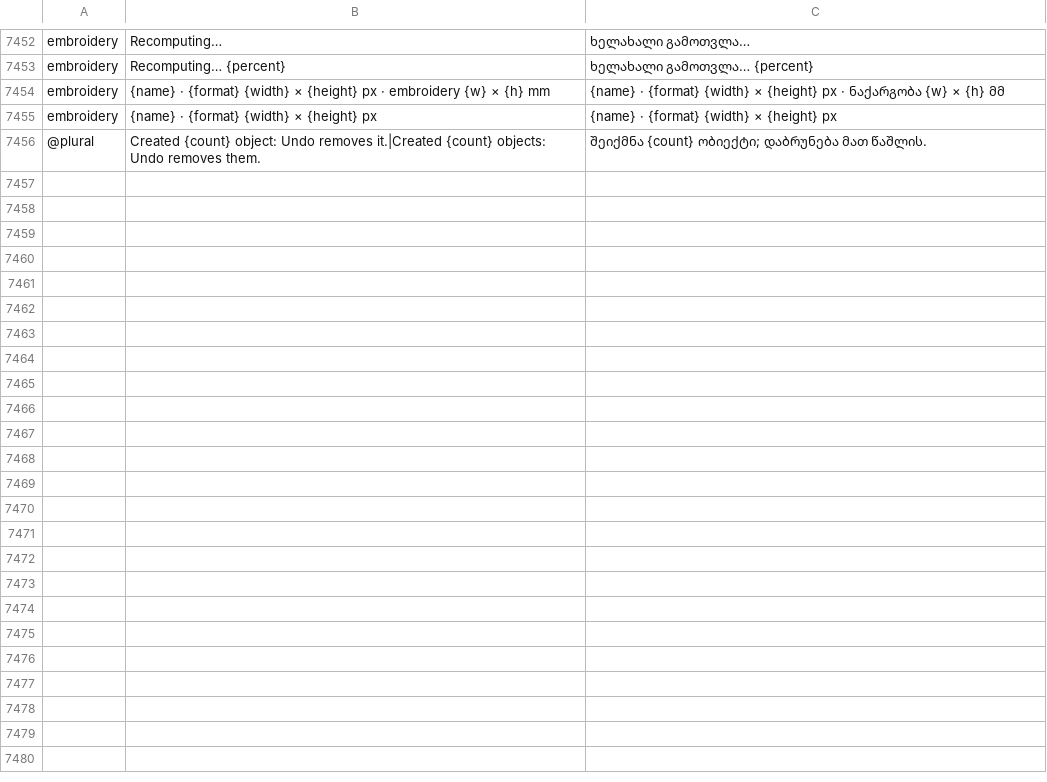
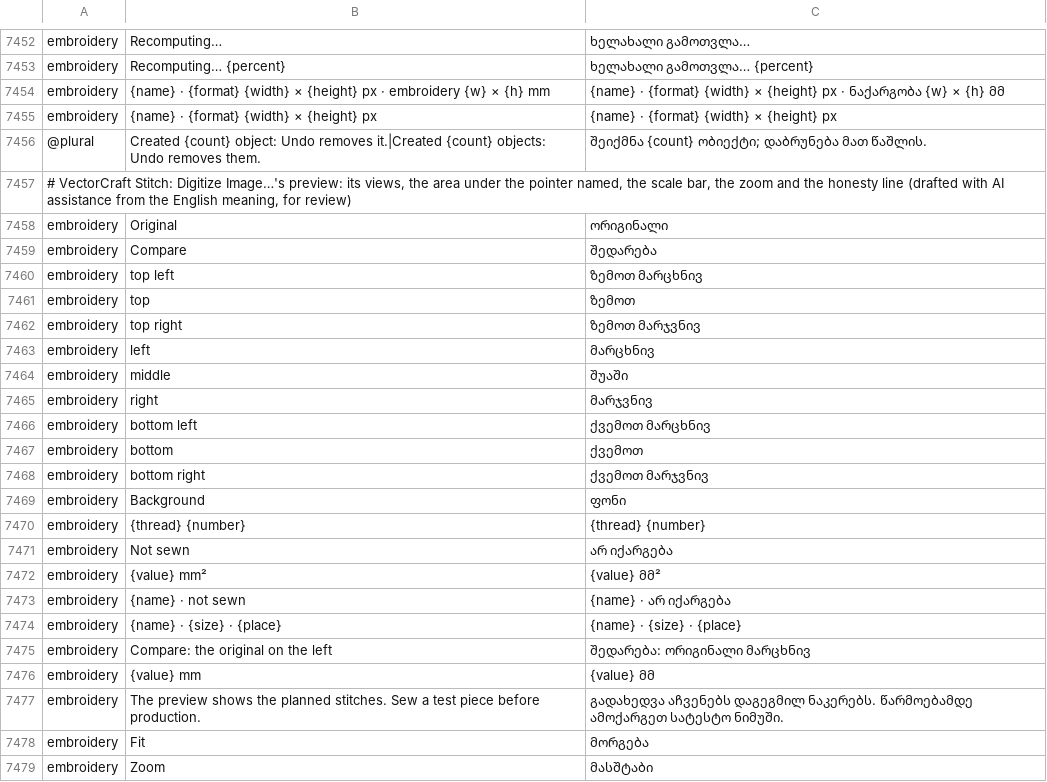
Before and after one commit to przbat-public/vectorcraft-stitch, a TSV file: crates/ui-egui/src/i18n/ka.tsv, drawn as a sheet; only a part is shown, gaps mark what is left out; the diff names each change by its address in the sheet, - before the commit and + after, or states it on an @@ line.

Commit message:
The image window's preview: the picture, its colours, shapes and stitches, and the two compared
The second part of the large image window (FORK.md's work item 9): what it shows of the image, in
five views.

- Original: the working copy, the picture as it is digitized (cropped, at its size).
- Colors: each area in its thread's own colour (the project owner's choice, 2026-11-11), the
  background and the colours not sewn showing the fabric; painted on the window's thread as the
  colours are done.
- Shapes: the shapes as they are sewn (the overlap in them; a line's centre line), each in its
  thread's colour, over the original faded.
- Stitches: the planned stitches on the fabric, the honesty line under them: the preview isn't a
  test sew-out.
- Compare: the original left of a split, the step's view right of it; the split moves by a drag
  or by the keys (←/→ 5 %, with Shift 1 %, Home and End), a splitter for screen readers.
- Zoom (Fit, 50, 100, 200 and 400 %, as the app's Save for Web dialog offers them; 100 % is the
  design at its size as the canvas's 100 % shows it) and pan; a scale bar of a round length in
  millimetres.
- The area under the pointer is outlined two-tone and named by its thread and its number in
  sewing order, with its size and rough place ("Dark Fuchsia 2 · 470 mm² · top left": the owner's
  choice), in a tooltip and for screen readers.
- A texture is uploaded once a result: switching views or dragging the split uploads nothing; the
  shapes and the stitches are drawn again only when the zoom, the pan or the preview's size
  changes.
- The engine's outputs give the Shapes view's lines and the outline of the area at a pixel.

Tests: switching views recomputes nothing; each view uploads once and a Compare drag uploads
nothing; hovering names the area under the pointer; the scale bar's lengths, the splitter's keys
and Fit. Its words in all 27 catalogues, drafted with AI assistance and marked for review.

```diff
--- a/crates/ui-egui/src/i18n/ka.tsv
+++ b/crates/ui-egui/src/i18n/ka.tsv
+row 7457: # VectorCraft Stitch: Digitize Image…'s preview: its views, the area under the pointer named, the scale bar, the zoom and the honesty line (drafted with AI assistance from the English meaning, for review)
+row 7458: embroidery | Original | ორიგინალი
+row 7459: embroidery | Compare | შედარება
+row 7460: embroidery | top left | ზემოთ მარცხნივ
+row 7461: embroidery | top | ზემოთ
+row 7462: embroidery | top right | ზემოთ მარჯვნივ
+row 7463: embroidery | left | მარცხნივ
+row 7464: embroidery | middle | შუაში
+row 7465: embroidery | right | მარჯვნივ
+row 7466: embroidery | bottom left | ქვემოთ მარცხნივ
+row 7467: embroidery | bottom | ქვემოთ
+row 7468: embroidery | bottom right | ქვემოთ მარჯვნივ
+row 7469: embroidery | Background | ფონი
+row 7470: embroidery | {thread} {number} | {thread} {number}
+row 7471: embroidery | Not sewn | არ იქარგება
+row 7472: embroidery | {value} mm² | {value} მმ²
+row 7473: embroidery | {name} · not sewn | {name} · არ იქარგება
+row 7474: embroidery | {name} · {size} · {place} | {name} · {size} · {place}
+row 7475: embroidery | Compare: the original on the left | შედარება: ორიგინალი მარცხნივ
+row 7476: embroidery | {value} mm | {value} მმ
+row 7477: embroidery | The preview shows the planned stitches. Sew a test piece before production. | გადახედვა აჩვენებს დაგეგმილ ნაკერებს. წარმოებამდე ამოქარგეთ სატესტო ნიმუში.
+row 7478: embroidery | Fit | მორგება
+row 7479: embroidery | Zoom | მასშტაბი
```
Also changed, not shown: crates/ui-egui/src/i18n/bg.tsv, crates/ui-egui/src/i18n/el.tsv, 31 other files.
